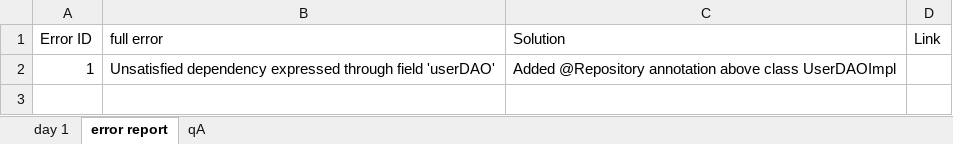
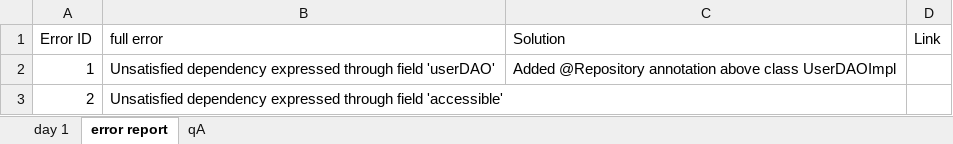
Before and after one commit to avadhoot-athalye/aa_onlineshopping, an Excel workbook: Error-Exceptionlog.xlsx, sheet error report, drawn as a sheet; values as stored, in another font and other column widths than the file's, no borders; the diff names each change by its address in the sheet, - before the commit and + after, or states it on an @@ line.

```diff
--- a/Error-Exceptionlog.xlsx (sheet error report)
+++ b/Error-Exceptionlog.xlsx (sheet error report)
+row 3: 2 | Unsatisfied dependency expressed through field 'accessible'
```
Also changed, not shown: 18 other files.
